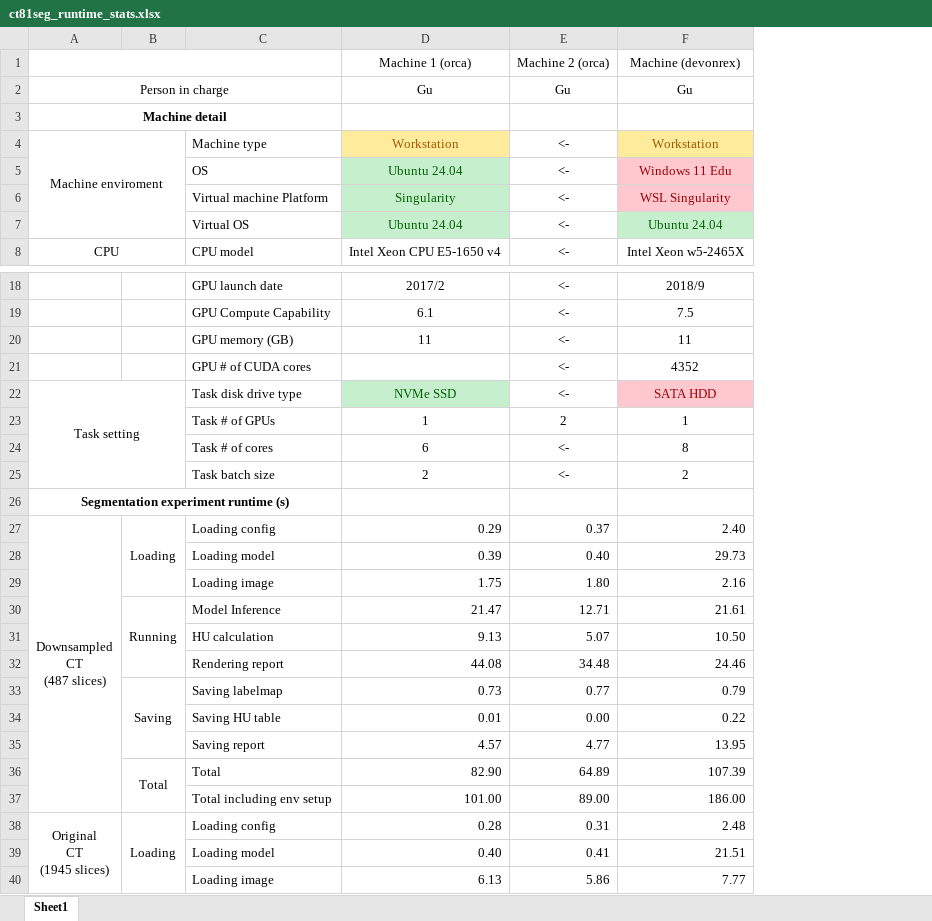
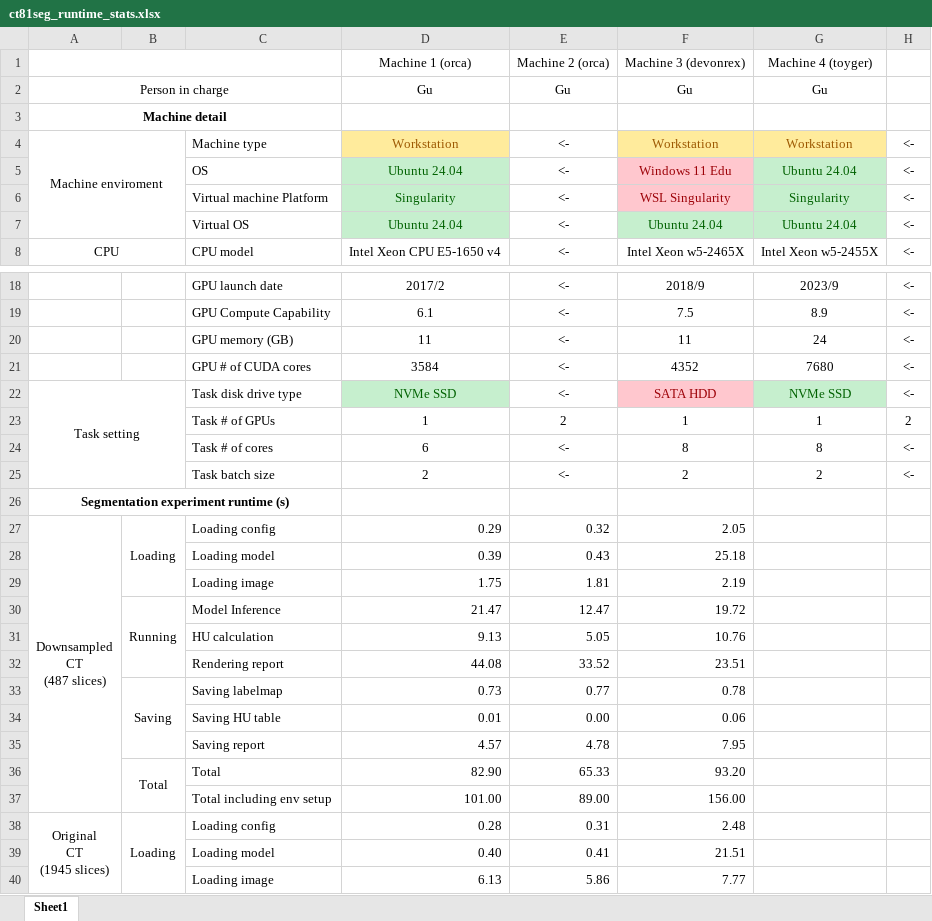
Before and after one commit to Kayaba-Akihiko/CT81SegApp, an Excel workbook: materials/ct81seg_runtime_stats.xlsx, sheet Sheet1, drawn as a sheet; only a part is shown, gaps mark what is left out; values as stored, in another font and other column widths than the file's, no borders; conditional formats not drawn; the diff names each change by its address in the sheet, - before the commit and + after, or states it on an @@ line.

```diff
--- a/materials/ct81seg_runtime_stats.xlsx (sheet Sheet1)
+++ b/materials/ct81seg_runtime_stats.xlsx (sheet Sheet1)
+column G, rows 1-8: Machine 4 (toyger) | Gu |  | Workstation | Ubuntu 24.04 | Singularity | Ubuntu 24.04 | Intel Xeon w5-2455X; rows 18-25: 2023/9 | 8.9 | 24 | 7680 | NVMe SSD | 1 | 8 | 2
+column H, rows 4-8: all <-; rows 18-25: <- | <- | <- | <- | <- | 2 | <- | <-
-F1: Machine (devonrex)
+F1: Machine 3 (devonrex)
-D21: (empty)
+D21: 3584
-E27: 0.37
+E27: 0.32
-F27: 2.40
+F27: 2.05
-E28: 0.40
+E28: 0.43
-F28: 29.73
+F28: 25.18
-E29: 1.80
+E29: 1.81
-F29: 2.16
+F29: 2.19
-E30: 12.71
+E30: 12.47
-F30: 21.61
+F30: 19.72
-E31: 5.07
+E31: 5.05
-F31: 10.50
+F31: 10.76
-E32: 34.48
+E32: 33.52
-F32: 24.46
+F32: 23.51
-F33: 0.79
+F33: 0.78
-F34: 0.22
+F34: 0.06
-E35: 4.77
+E35: 4.78
-F35: 13.95
+F35: 7.95
-E36: 64.89
+E36: 65.33
-F36: 107.39
+F36: 93.20
-F37: 186.00
+F37: 156.00
```
Also changed, not shown: 1 other file.
